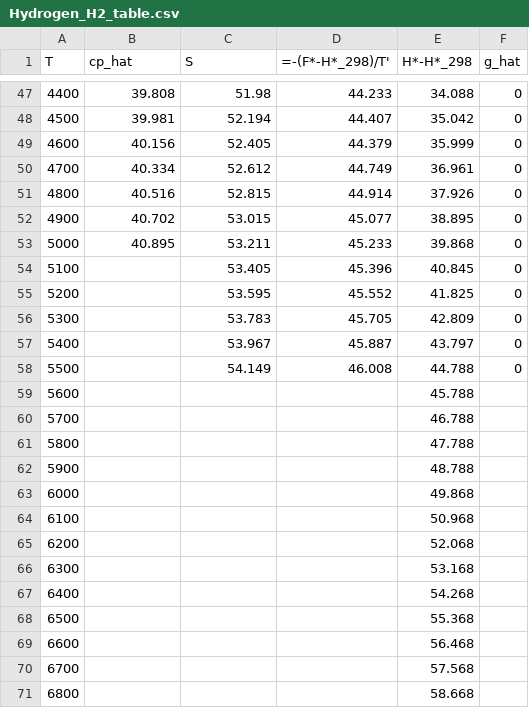
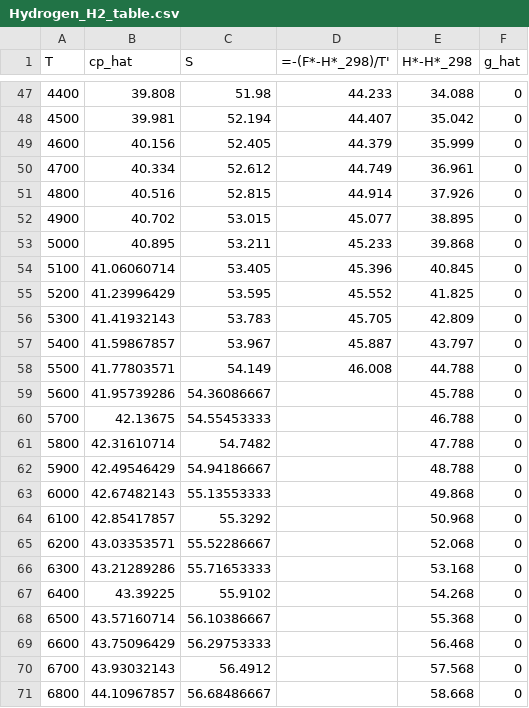
Before and after one commit to Carmeisel101/SSME_performance, a CSV file: tables/Hydrogen_H2_table.csv, drawn as a sheet; only a part is shown, gaps mark what is left out; the diff covers the shown part only.

```diff
--- a/tables/Hydrogen_H2_table.csv
+++ b/tables/Hydrogen_H2_table.csv
@@ -53,19 +53,19 @@
 5000,40.895,53.211,45.233,39.868,0
-5100,,53.405,45.396,40.845,0
-5200,,53.595,45.552,41.825,0
-5300,,53.783,45.705,42.809,0
-5400,,53.967,45.887,43.797,0
-5500,,54.149,46.008,44.788,0
-5600,,,,45.788,
-5700,,,,46.788,
-5800,,,,47.788,
-5900,,,,48.788,
-6000,,,,49.868,
-6100,,,,50.968,
-6200,,,,52.068,
-6300,,,,53.168,
-6400,,,,54.268,
-6500,,,,55.368,
-6600,,,,56.468,
-6700,,,,57.568,
-6800,,,,58.668,
+5100,41.06060714,53.405,45.396,40.845,0
+5200,41.23996429,53.595,45.552,41.825,0
+5300,41.41932143,53.783,45.705,42.809,0
+5400,41.59867857,53.967,45.887,43.797,0
+5500,41.77803571,54.149,46.008,44.788,0
+5600,41.95739286,54.36086667,,45.788,0
+5700,42.13675,54.55453333,,46.788,0
+5800,42.31610714,54.7482,,47.788,0
+5900,42.49546429,54.94186667,,48.788,0
+6000,42.67482143,55.13553333,,49.868,0
+6100,42.85417857,55.3292,,50.968,0
+6200,43.03353571,55.52286667,,52.068,0
+6300,43.21289286,55.71653333,,53.168,0
+6400,43.39225,55.9102,,54.268,0
+6500,43.57160714,56.10386667,,55.368,0
+6600,43.75096429,56.29753333,,56.468,0
+6700,43.93032143,56.4912,,57.568,0
+6800,44.10967857,56.68486667,,58.668,0
```
Also changed, not shown: 96 edited cells elsewhere in this file, tables/Fluorine_F2_table.csv, tables/H2O_table.csv, 13 other files.
